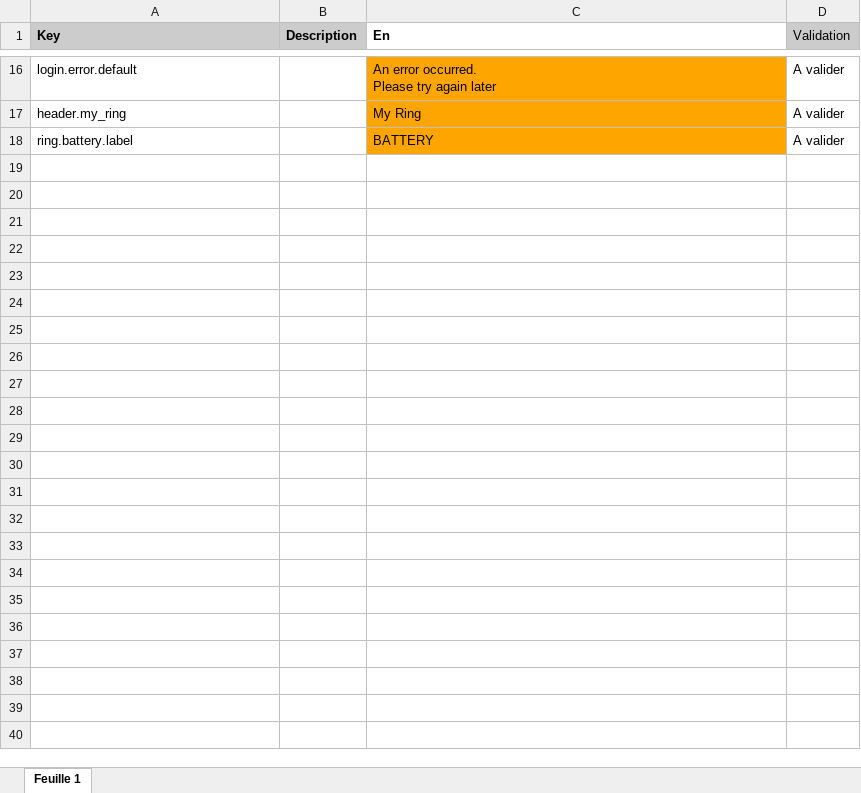
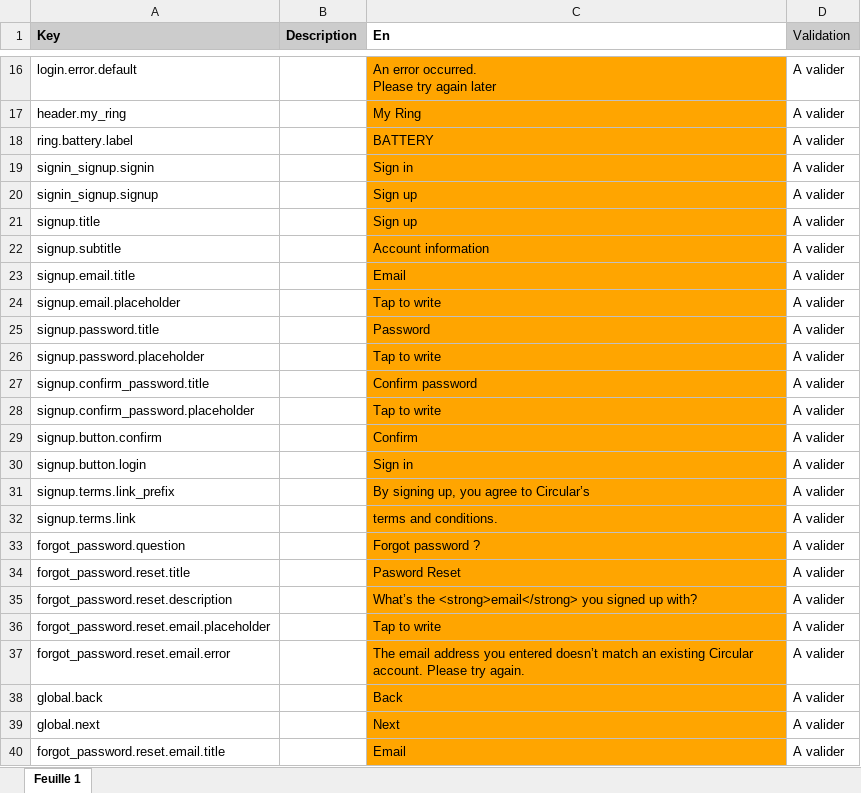
Before and after one commit to aichannode/circular-ring, an Excel workbook: wording.xlsx, sheet Feuille 1, drawn as a sheet; only a part is shown, gaps mark what is left out; values as stored, in another font and other column widths than the file's, no borders; charts and pictures not drawn; the diff names each change by its address in the sheet, - before the commit and + after, or states it on an @@ line.

Commit message:
WIP forgotPasswordScreen

```diff
--- a/wording.xlsx (sheet Feuille 1)
+++ b/wording.xlsx (sheet Feuille 1)
+row 19: signin_signup.signin |  | Sign in | A valider
+row 20: signin_signup.signup |  | Sign up | A valider
+row 21: signup.title |  | Sign up | A valider
+row 22: signup.subtitle |  | Account information | A valider
+row 23: signup.email.title |  | Email | A valider
+row 24: signup.email.placeholder |  | Tap to write | A valider
+row 25: signup.password.title |  | Password | A valider
+row 26: signup.password.placeholder |  | Tap to write | A valider
+row 27: signup.confirm_password.title |  | Confirm password | A valider
+row 28: signup.confirm_password.placeholder |  | Tap to write | A valider
+row 29: signup.button.confirm |  | Confirm | A valider
+row 30: signup.button.login |  | Sign in | A valider
+row 31: signup.terms.link_prefix |  | By signing up, you agree to Circular’s | A valider
+row 32: signup.terms.link |  | terms and conditions. | A valider
+row 33: forgot_password.question |  | Forgot password ? | A valider
+row 34: forgot_password.reset.title |  | Pasword Reset | A valider
+row 35: forgot_password.reset.description |  | What’s the <strong>email</strong> you signed up with? | A valider
+row 36: forgot_password.reset.email.placeholder |  | Tap to write | A valider
+row 37: forgot_password.reset.email.error |  | The email address you entered doesn’t match an existing Circular account. Please try again. | A valider
+row 38: global.back |  | Back | A valider
+row 39: global.next |  | Next | A valider
+row 40: forgot_password.reset.email.title |  | Email | A valider
```
Also changed, not shown: 12 other files.
